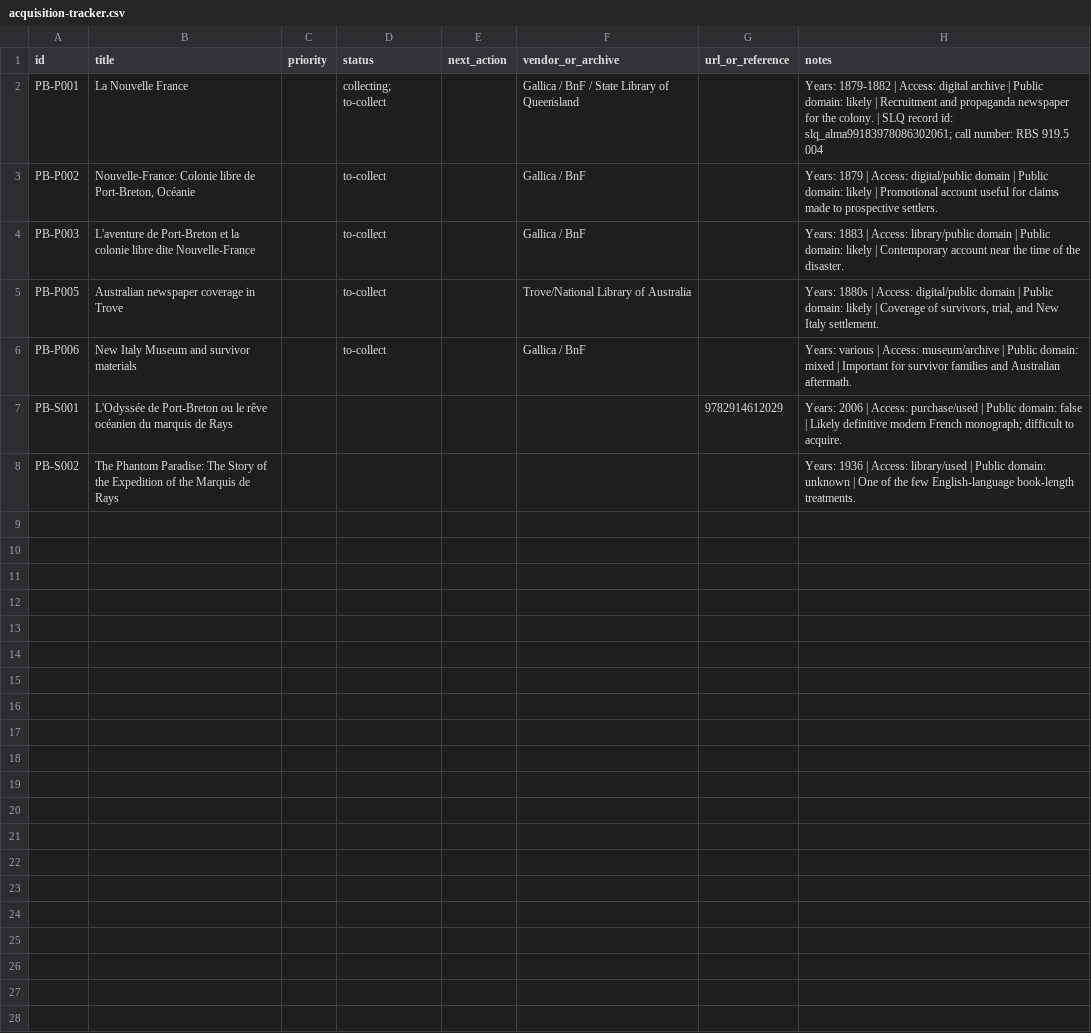
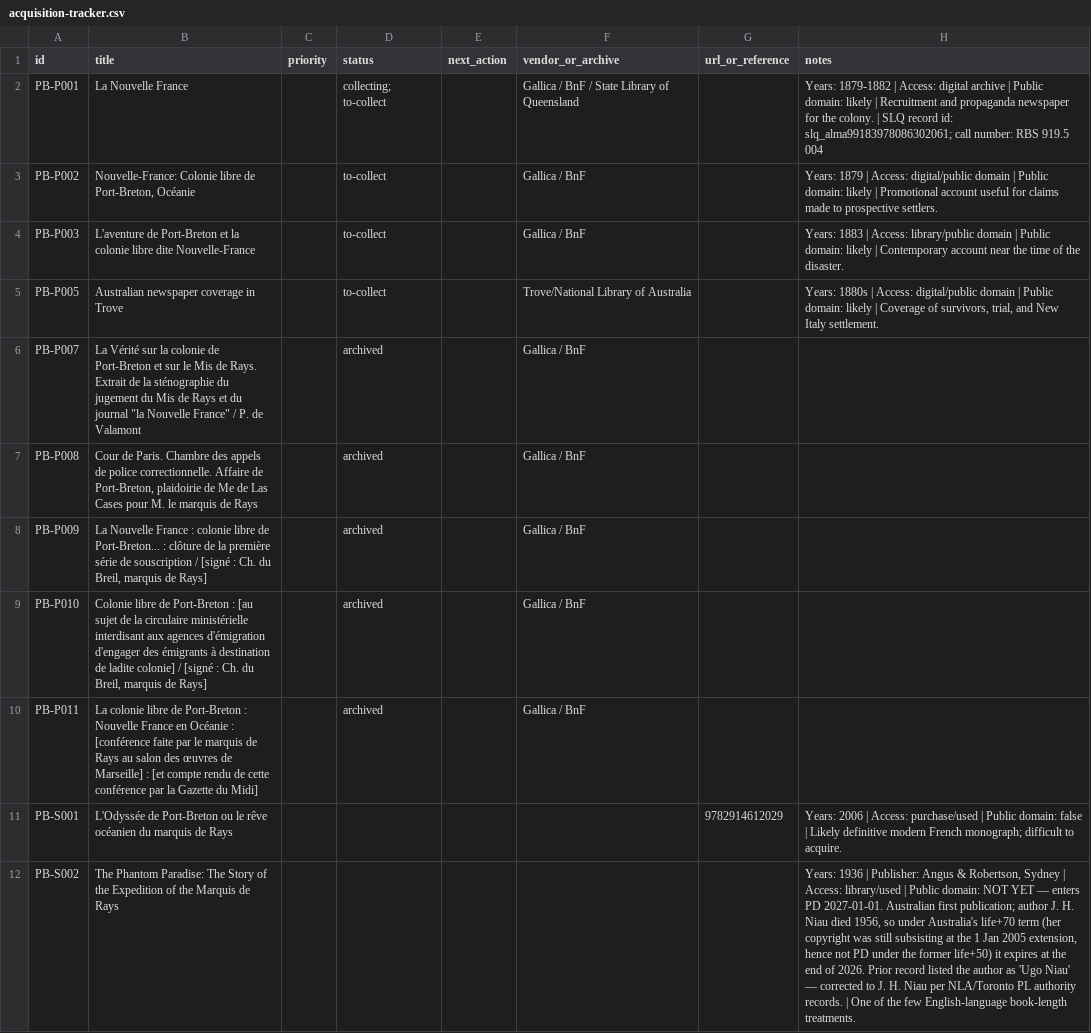
Before and after one commit to oletizi/colony-cults, a CSV file: bibliography/acquisition-tracker.csv, drawn as a sheet; removed rows and columns are numbered as before the commit, all else as after; the diff names each change by its address in the sheet, - before the commit and + after, or states it on an @@ line.

```diff
--- a/bibliography/acquisition-tracker.csv
+++ b/bibliography/acquisition-tracker.csv
-row 6: PB-P006 | New Italy Museum and survivor materials |  | to-collect |  | Gallica / BnF |  | Years: various | Access: museum/archive | Public domain: mixed | Important for survivor families and Australian aftermath.
+row 6: PB-P007 | La Vérité sur la colonie de Port-Breton et sur le Mis de Rays. Extrait de la sténographie du jugement du Mis de Rays et du journal "la Nouvelle France" / P. de Valamont |  | archived |  | Gallica / BnF
+row 7: PB-P008 | Cour de Paris. Chambre des appels de police correctionnelle. Affaire de Port-Breton, plaidoirie de Me de Las Cases pour M. le marquis de Rays |  | archived |  | Gallica / BnF
+row 8: PB-P009 | La Nouvelle France : colonie libre de Port-Breton... : clôture de la première série de souscription / [signé : Ch. du Breil, marquis de Rays] |  | archived |  | Gallica / BnF
+row 9: PB-P010 | Colonie libre de Port-Breton : [au sujet de la circulaire ministérielle interdisant aux agences d'émigration d'engager des émigrants à destination de ladite colonie] / [signé : Ch. du Breil, marquis de Rays] |  | archived |  | Gallica / BnF
+row 10: PB-P011 | La colonie libre de Port-Breton : Nouvelle France en Océanie : [conférence faite par le marquis de Rays au salon des œuvres de Marseille] : [et compte rendu de cette conférence par la Gazette du Midi] |  | archived |  | Gallica / BnF
-H12 (notes): …1936 | Access: library/used | Public domain: unknown | One…
+H12 (notes): …1936 | Publisher: Angus & Robertson, Sydney | Access: library/used | Public domain: NOT YET — enters PD 2027-01-01. Australian first publication; author J. H. Niau died 1956, so under Australia's life+70 term (her copyright was still subsisting at the 1 Jan 2005 extension, hence not PD under the former life+50) it expires at the end of 2026. Prior record listed the author as 'Ugo Niau' — corrected to J. H. Niau per NLA/Toronto PL authority records. | One…
```
Also changed, not shown: bibliography/sources.csv, 5 other files.
